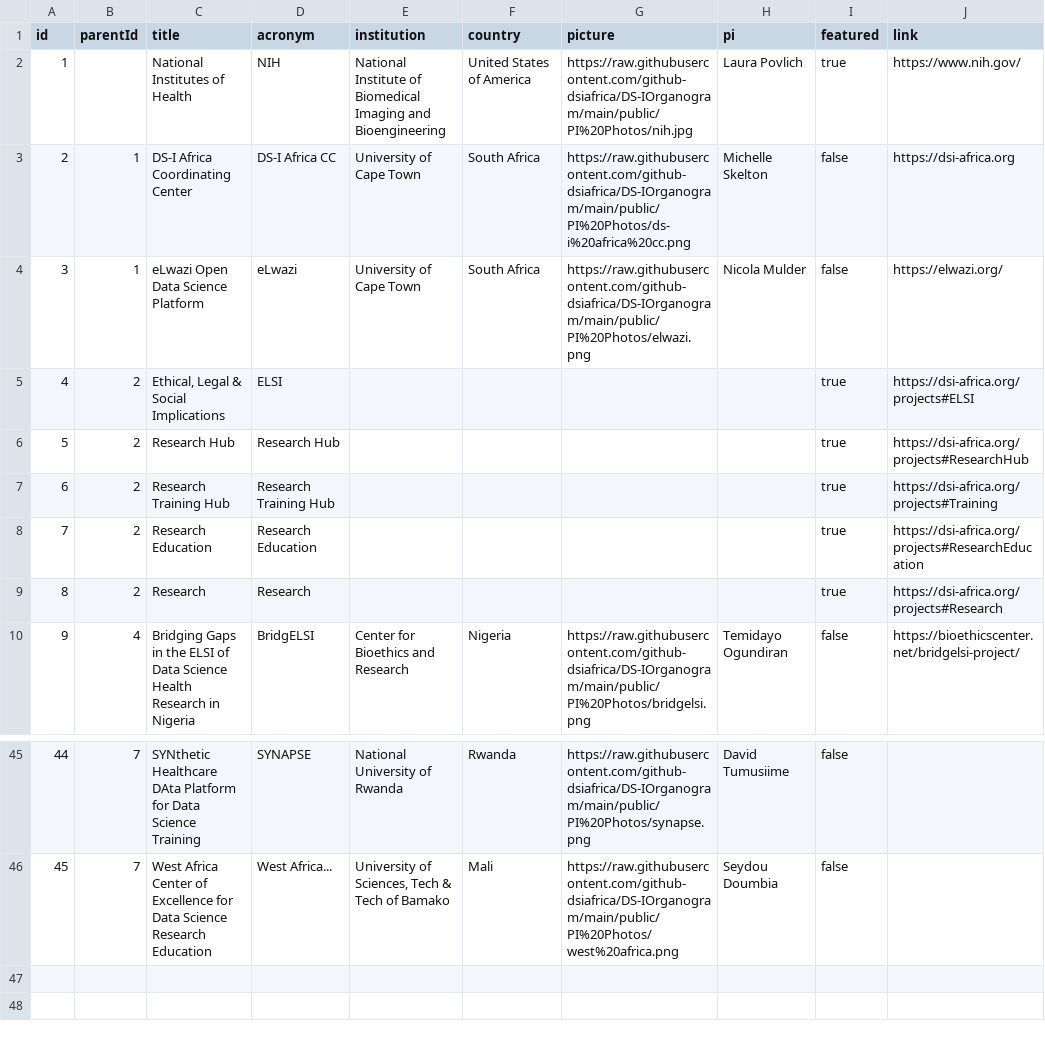
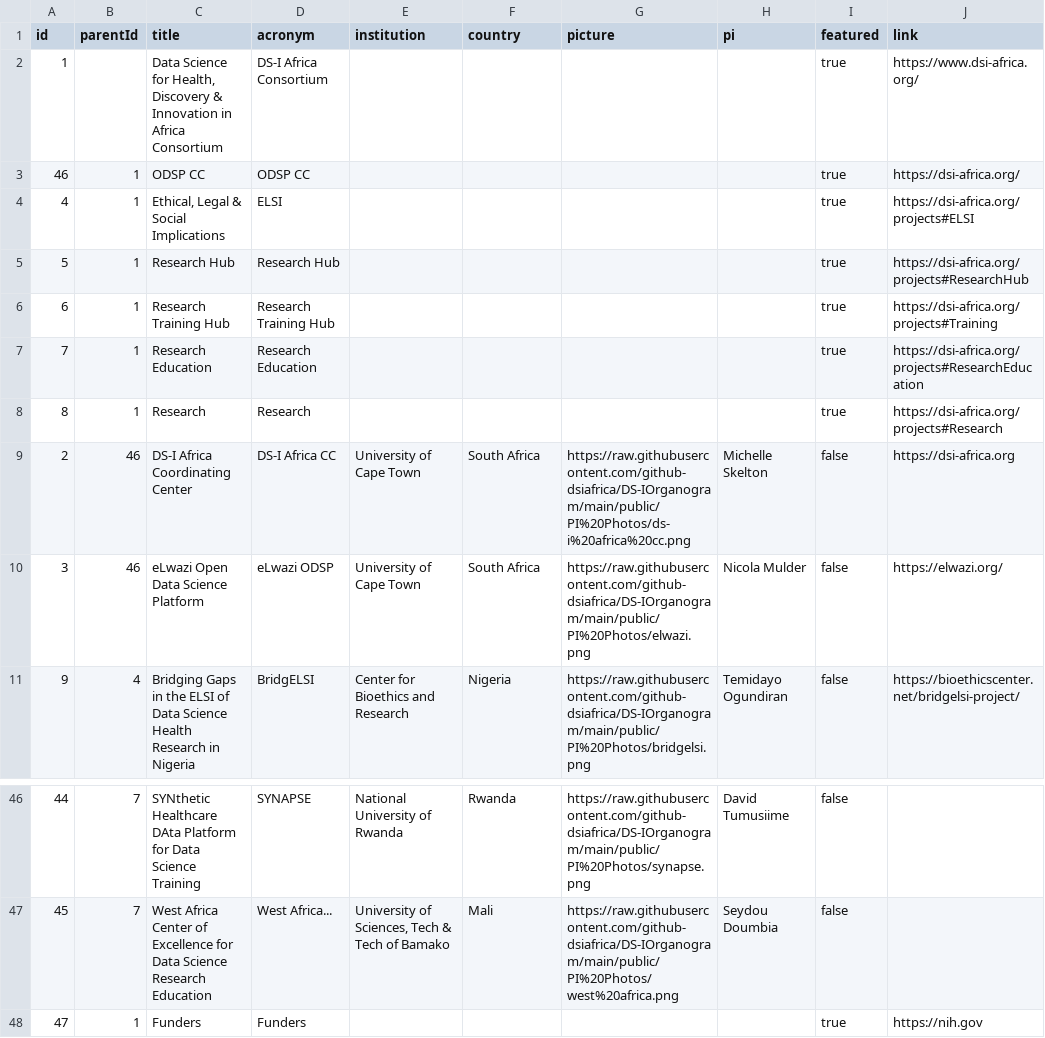
Before and after one commit to github-dsiafrica/DS-IOrganogram, a CSV file: public/data/data.csv, drawn as a sheet; only a part is shown, gaps mark what is left out.

Commit message:
Updates data.

```diff
--- a/public/data/data.csv
+++ b/public/data/data.csv
@@ -1,10 +1,11 @@
 id,parentId,title,acronym,institution,country,picture,pi,featured,link
-1,,National Institutes of Health,NIH,National Institute of Biomedical Imaging and Bioengineering,United States of America,https://raw.githubusercontent.com/github-dsiafrica/DS-IOrganogram/main/public/PI%20Photos/nih.jpg,Laura Povlich,true,https://www.nih.gov/
-2,1,DS-I Africa Coordinating Center,DS-I Africa CC,University of Cape Town,South Africa,https://raw.githubusercontent.com/github-dsiafrica/DS-IOrganogram/main/public/PI%20Photos/ds-i%20africa%20cc.png,Michelle Skelton,false,https://dsi-africa.org
-3,1,eLwazi Open Data Science Platform,eLwazi,University of Cape Town,South Africa,https://raw.githubusercontent.com/github-dsiafrica/DS-IOrganogram/main/public/PI%20Photos/elwazi.png,Nicola Mulder,false,https://elwazi.org/
-4,2,"Ethical, Legal & Social Implications",ELSI,,,,,true,https://dsi-africa.org/projects#ELSI
-5,2,Research Hub,Research Hub,,,,,true,https://dsi-africa.org/projects#ResearchHub
-6,2,Research Training Hub,Research Training Hub,,,,,true,https://dsi-africa.org/projects#Training
-7,2,Research Education,Research Education,,,,,true,https://dsi-africa.org/projects#ResearchEducation
-8,2,Research,Research,,,,,true,https://dsi-africa.org/projects#Research
+1,,"Data Science for Health, Discovery & Innovation in Africa Consortium",DS-I Africa Consortium,,,,,true,https://www.dsi-africa.org/
+46,1,ODSP CC,ODSP CC,,,,,true,https://dsi-africa.org/
+4,1,"Ethical, Legal & Social Implications",ELSI,,,,,true,https://dsi-africa.org/projects#ELSI
+5,1,Research Hub,Research Hub,,,,,true,https://dsi-africa.org/projects#ResearchHub
+6,1,Research Training Hub,Research Training Hub,,,,,true,https://dsi-africa.org/projects#Training
+7,1,Research Education,Research Education,,,,,true,https://dsi-africa.org/projects#ResearchEducation
+8,1,Research,Research,,,,,true,https://dsi-africa.org/projects#Research
+2,46,DS-I Africa Coordinating Center,DS-I Africa CC,University of Cape Town,South Africa,https://raw.githubusercontent.com/github-dsiafrica/DS-IOrganogram/main/public/PI%20Photos/ds-i%20africa%20cc.png,Michelle Skelton,false,https://dsi-africa.org
+3,46,eLwazi Open Data Science Platform,eLwazi ODSP,University of Cape Town,South Africa,https://raw.githubusercontent.com/github-dsiafrica/DS-IOrganogram/main/public/PI%20Photos/elwazi.png,Nicola Mulder,false,https://elwazi.org/
 9,4,Bridging Gaps in the ELSI of Data Science Health Research in Nigeria,BridgELSI,Center for Bioethics and Research,Nigeria,"https://raw.githubusercontent.com/github-dsiafrica/DS-IOrganogram/main/public/PI%20Photos/bridgelsi.png",Temidayo Ogundiran,false,https://bioethicscenter.net/bridgelsi-project/
@@ -46 +47,2 @@ id,parentId,title,acronym,institution,country,picture,pi,featured,link
 45,7,West Africa Center of Excellence for Data Science Research Education,West Africa...,"University of Sciences, Tech & Tech of Bamako",Mali,https://raw.githubusercontent.com/github-dsiafrica/DS-IOrganogram/main/public/PI%20Photos/west%20africa.png,Seydou Doumbia,false,
+47,1,Funders,Funders,,,,,true,https://nih.gov
```
